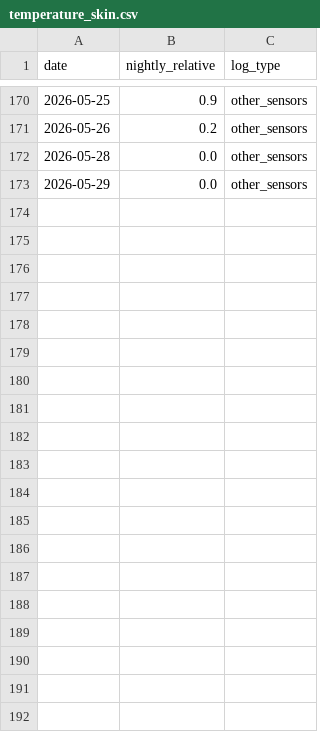
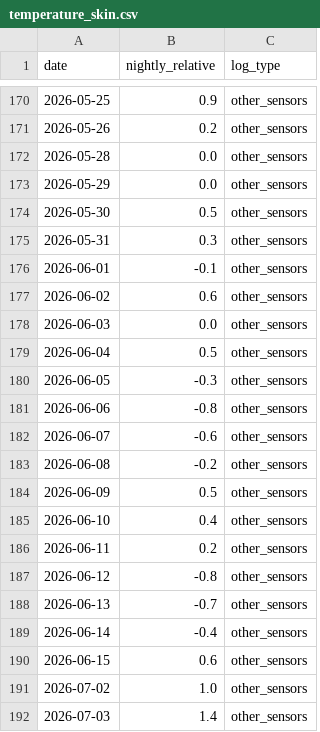
Before and after one commit to tsu-nera/dailybuild, a CSV file: data/fitbit/temperature_skin.csv, drawn as a sheet; only a part is shown, gaps mark what is left out; the diff covers the shown part only.

```diff
--- a/data/fitbit/temperature_skin.csv
+++ b/data/fitbit/temperature_skin.csv
@@ -173 +173,20 @@ date,nightly_relative,log_type
 2026-05-29,0.0,other_sensors
+2026-05-30,0.5,other_sensors
+2026-05-31,0.3,other_sensors
+2026-06-01,-0.1,other_sensors
+2026-06-02,0.6,other_sensors
+2026-06-03,0.0,other_sensors
+2026-06-04,0.5,other_sensors
+2026-06-05,-0.3,other_sensors
+2026-06-06,-0.8,other_sensors
+2026-06-07,-0.6,other_sensors
+2026-06-08,-0.2,other_sensors
+2026-06-09,0.5,other_sensors
+2026-06-10,0.4,other_sensors
+2026-06-11,0.2,other_sensors
+2026-06-12,-0.8,other_sensors
+2026-06-13,-0.7,other_sensors
+2026-06-14,-0.4,other_sensors
+2026-06-15,0.6,other_sensors
+2026-07-02,1.0,other_sensors
+2026-07-03,1.4,other_sensors
```
Also changed, not shown: 26 added rows elsewhere in this file, data/fitbit/activity.csv, data/fitbit/br_intraday.csv, 17 other files.
